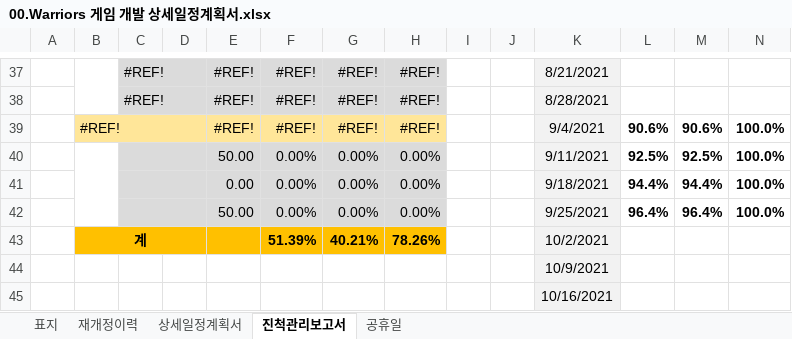
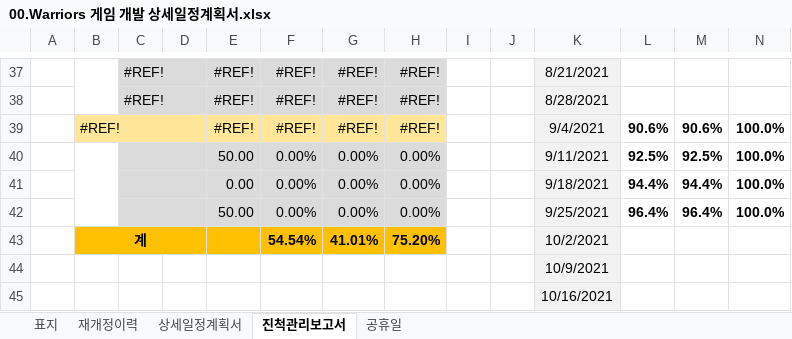
Before and after one commit to kwanGDss/Warriors, an Excel workbook: Documents/00.Warriors 게임 개발 상세일정계획서.xlsx, sheet 진척관리보고서, drawn as a sheet; only a part is shown, gaps mark what is left out; values as stored, in another font and other column widths than the file's, no borders; charts and pictures not drawn; removed rows and columns are numbered as before the commit, all else as after; the diff covers the shown part only; the diff names each change by its address in the sheet, - before the commit and + after, or states it on an @@ line.

```diff
--- a/Documents/00.Warriors 게임 개발 상세일정계획서.xlsx (sheet 진척관리보고서)
+++ b/Documents/00.Warriors 게임 개발 상세일정계획서.xlsx (sheet 진척관리보고서)
-row 43:  | 계 |  |  |  | 51.39% | 40.21% | 78.26% |  |  | 10/2/2021
+row 43:  | 계 |  |  |  | 54.54% | 41.01% | 75.20% |  |  | 10/2/2021
```
Also changed, not shown: 27 edited cells elsewhere in this sheet, sheet 상세일정계획서, 8 other files.
